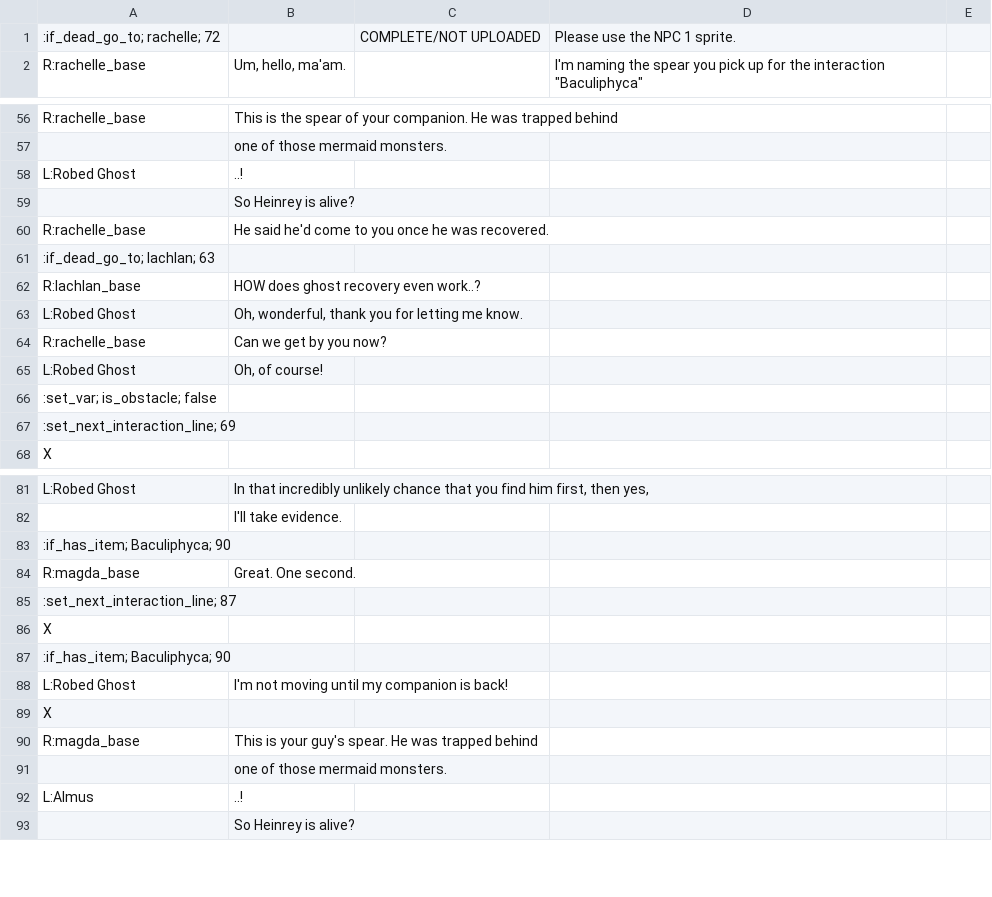
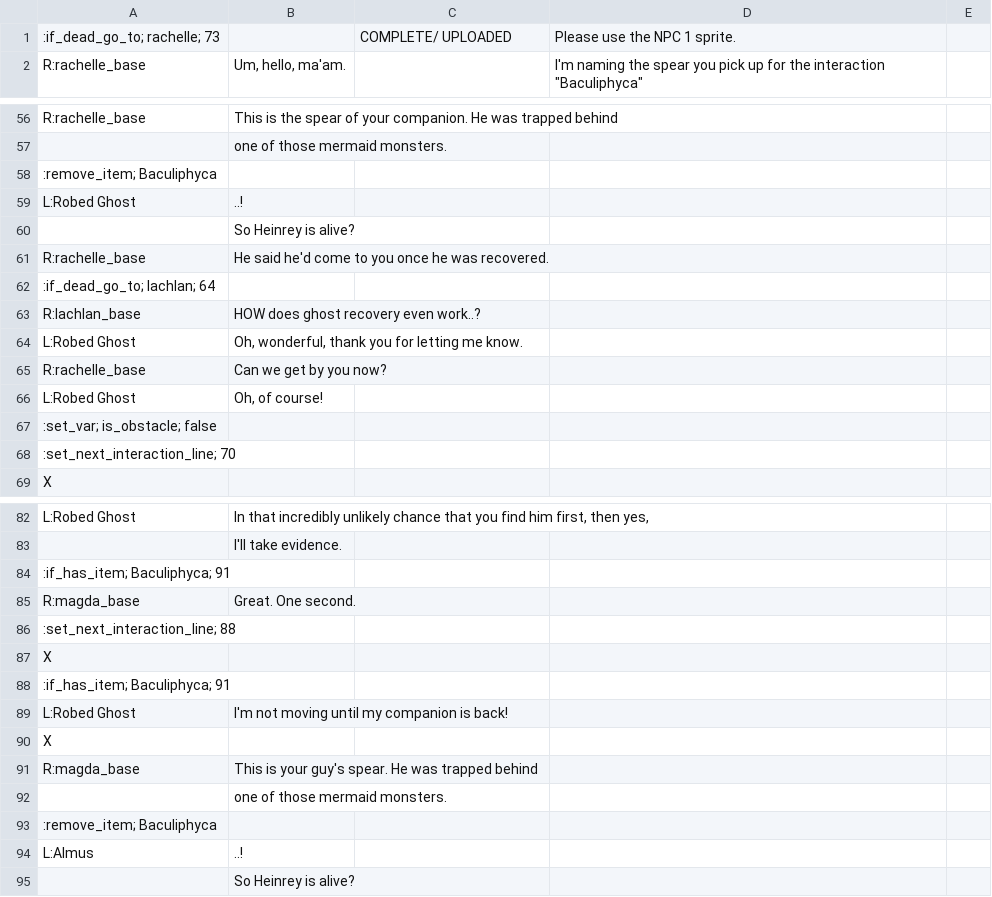
Before and after one commit to RajwolChapagain/RPG, a CSV file: assets/dialogues/level_2/bridge_npc.csv, drawn as a sheet; only a part is shown, gaps mark what is left out; the diff covers the shown part only.

Commit message:
Remove spear after bridge interaction

```diff
--- a/assets/dialogues/level_2/bridge_npc.csv
+++ b/assets/dialogues/level_2/bridge_npc.csv
@@ -1,2 +1,2 @@
-:if_dead_go_to; rachelle; 72,,COMPLETE/NOT UPLOADED,Please use the NPC 1 sprite.,
+:if_dead_go_to; rachelle; 73,,COMPLETE/ UPLOADED,Please use the NPC 1 sprite.,
 R:rachelle_base,"Um, hello, ma'am. ",,"I'm naming the spear you pick up for the interaction ""Baculiphyca""",
@@ -57,2 +57,3 @@ R:rachelle_base,This is the spear of your companion. He was trapped behind ,,,
 ,one of those mermaid monsters. ,,,
+:remove_item; Baculiphyca,,,,
 L:Robed Ghost,..!,,,
@@ -60,3 +61,3 @@ L:Robed Ghost,..!,,,
 R:rachelle_base,He said he'd come to you once he was recovered.,,,
-:if_dead_go_to; lachlan; 63,,,,
+:if_dead_go_to; lachlan; 64,,,,
 R:lachlan_base,HOW does ghost recovery even work..?,,,
@@ -66,3 +67,3 @@ L:Robed Ghost,"Oh, of course!",,,
 :set_var; is_obstacle; false,,,,
-:set_next_interaction_line; 69,,,,
+:set_next_interaction_line; 70,,,,
 X,,,,
@@ -82,7 +83,7 @@ L:Robed Ghost,"In that incredibly unlikely chance that you find him first, then
 ,I'll take evidence.,,,
-:if_has_item; Baculiphyca;  90,,,,
+:if_has_item; Baculiphyca;  91,,,,
 R:magda_base,Great. One second. ,,,
-:set_next_interaction_line; 87,,,,
+:set_next_interaction_line; 88,,,,
 X,,,,
-:if_has_item; Baculiphyca; 90,,,,
+:if_has_item; Baculiphyca; 91,,,,
 L:Robed Ghost,I'm not moving until my companion is back!,,,
@@ -91,2 +92,3 @@ R:magda_base,This is your guy's spear. He was trapped behind ,,,
 ,one of those mermaid monsters. ,,,
+:remove_item; Baculiphyca,,,,
 L:Almus,..!,,,
```
Also changed, not shown: 1 edited cell elsewhere in this file, 4 other files.
